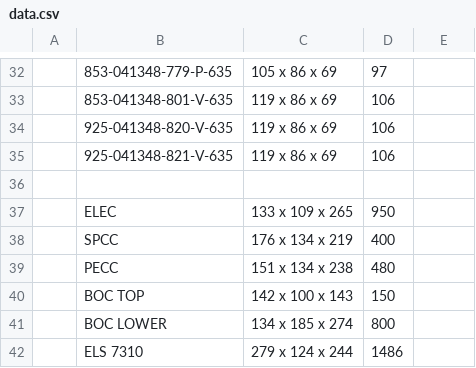
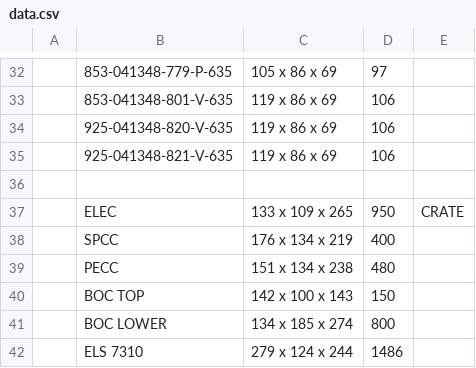
Before and after one commit to Zack9725/Shipping, a CSV file: data.csv, drawn as a sheet; only a part is shown, gaps mark what is left out; the diff names each change by its address in the sheet, - before the commit and + after, or states it on an @@ line.

Commit message:
Auto-update PN data 2026-08-24T10:31:07.345Z

```diff
--- a/data.csv
+++ b/data.csv
-E37: (empty)
+E37: CRATE
```
